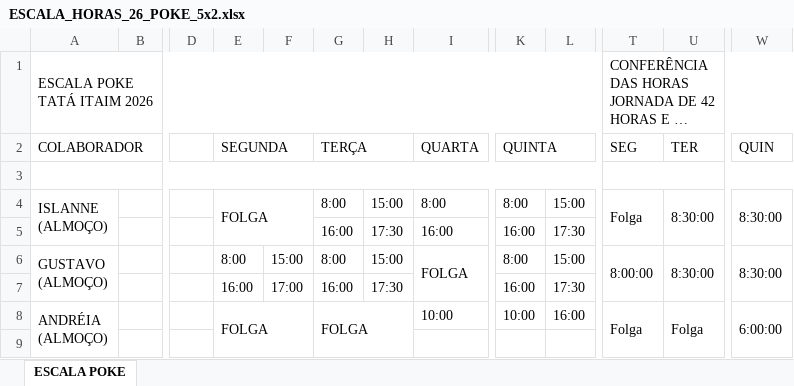
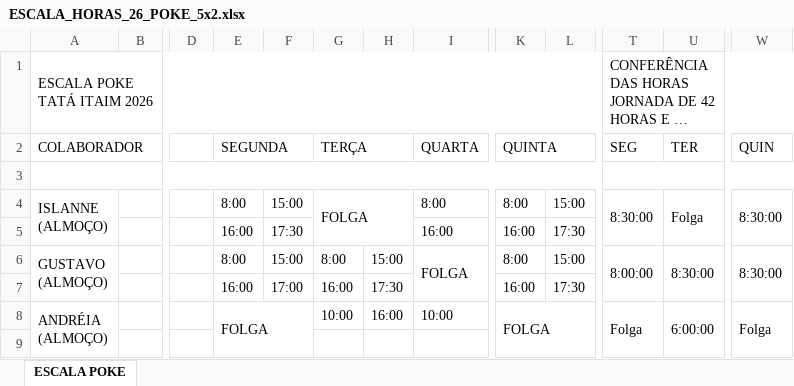
Before and after one commit to Cinthiasmoreno/TATA-Poke, an Excel workbook: docs/escalas/ESCALA_HORAS_26_POKE_5x2.xlsx, sheet ESCALA POKE, drawn as a sheet; only a part is shown, gaps mark what is left out; long unchanged cells end in …; values as stored, in another font and other column widths than the file's, no cell formats; the diff covers the shown part only; the diff names each change by its address in the sheet, - before the commit and + after, or states it on an @@ line.

```diff
--- a/docs/escalas/ESCALA_HORAS_26_POKE_5x2.xlsx (sheet ESCALA POKE)
+++ b/docs/escalas/ESCALA_HORAS_26_POKE_5x2.xlsx (sheet ESCALA POKE)
-E4 (SEGUNDA): FOLGA
+E4 (SEGUNDA): 8:00
-E4:F5 merged
-F4: (empty)
+F4: 15:00
-G4 (TERÇA): 8:00
+G4 (TERÇA): FOLGA
+G4:H5 merged
-H4: 15:00
+H4: (empty)
-T4 (SEG): Folga
+T4 (SEG): 8:30:00
-U4 (TER): 8:30:00
+U4 (TER): Folga
-E5 (SEGUNDA): (empty)
+E5 (SEGUNDA): 16:00
-F5: (empty)
+F5: 17:30
-G5 (TERÇA): 16:00
+G5 (TERÇA): (empty)
-H5: 17:30
+H5: (empty)
-G8 (TERÇA): FOLGA
+G8 (TERÇA): 10:00
-G8:H9 merged
-H8: (empty)
+H8: 16:00
-K8 (QUINTA): 10:00
+K8 (QUINTA): FOLGA
+K8:L9 merged
-L8: 16:00
+L8: (empty)
-U8 (TER): Folga
+U8 (TER): 6:00:00
-W8 (QUIN): 6:00:00
+W8 (QUIN): Folga
```
Also changed, not shown: 74 edited cells and merged cells elsewhere in this sheet, cell formats.
